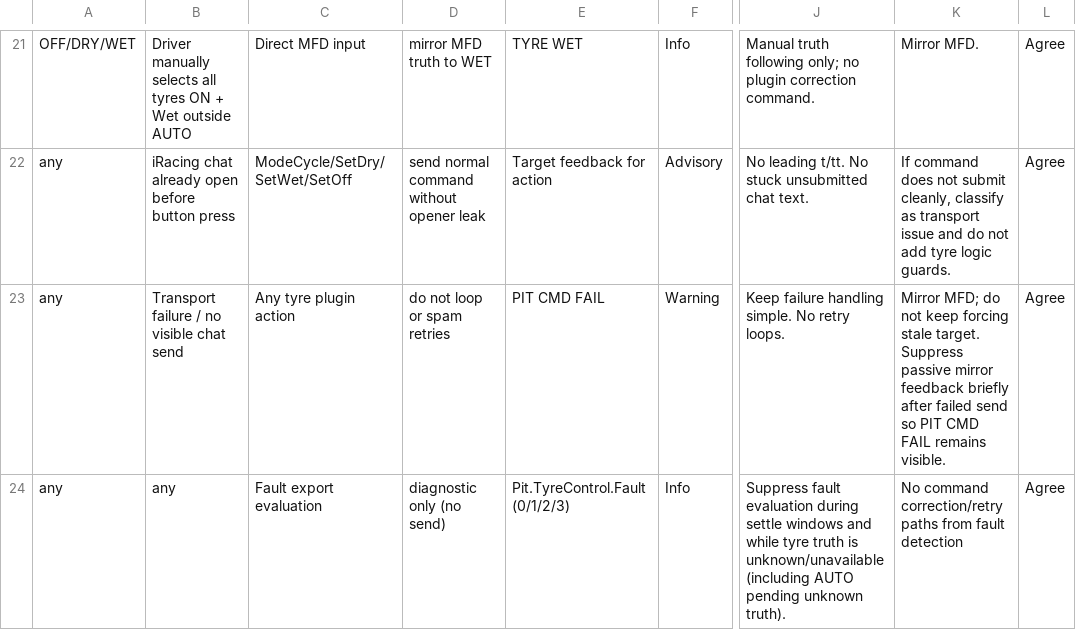
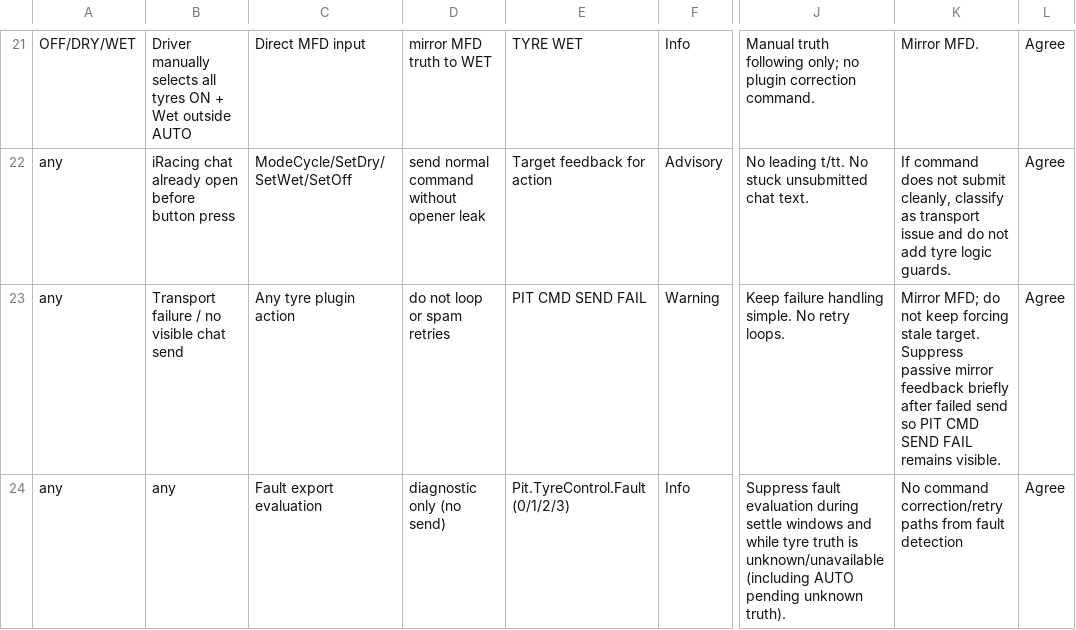
Before and after one commit to Lalabot77/LalaRaceAssist, a CSV file: Docs/Subsystems/TyreModesLogicCSV.csv, drawn as a sheet; only a part is shown, gaps mark what is left out; the diff names each change by its address in the sheet, - before the commit and + after, or states it on an @@ line.

```diff
--- a/Docs/Subsystems/TyreModesLogicCSV.csv
+++ b/Docs/Subsystems/TyreModesLogicCSV.csv
-E23: PIT CMD FAIL
+E23: PIT CMD SEND FAIL
-K23: …PIT CMD FAIL remains…
+K23: …PIT CMD SEND FAIL remains…
```
Also changed, not shown: 11 other files.
